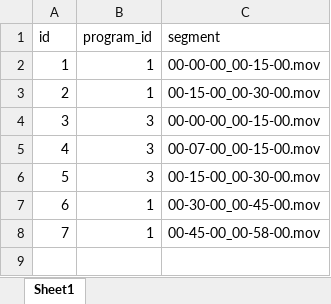
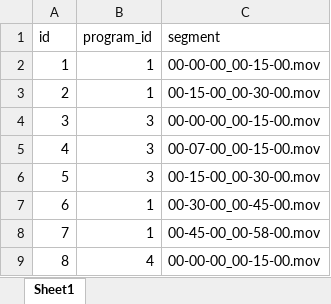
Before and after one commit to brannondorsey/tvtalker, an Excel workbook: spreadsheets/segments.xlsx, sheet Sheet1, drawn as a sheet; values as stored, in another font and other column widths than the file's, no borders; the diff names each change by its address in the sheet, - before the commit and + after, or states it on an @@ line.

```diff
--- a/spreadsheets/segments.xlsx (sheet Sheet1)
+++ b/spreadsheets/segments.xlsx (sheet Sheet1)
+row 9: 8 | 4 | 00-00-00_00-15-00.mov
```
Also changed, not shown: spreadsheets/clips.xlsx, spreadsheets/programs.xlsx, 6 other files.
